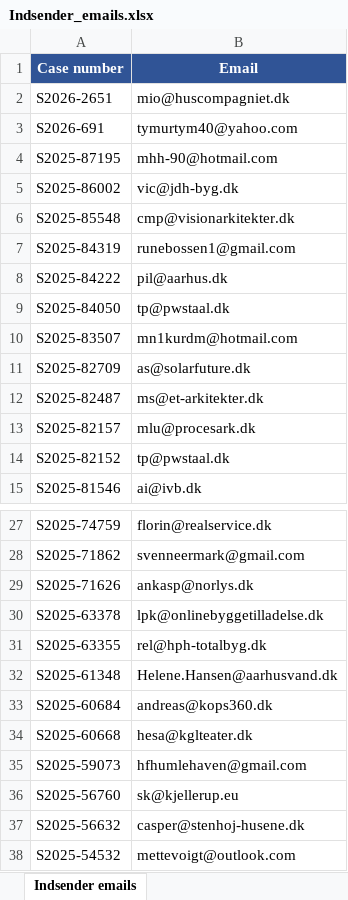
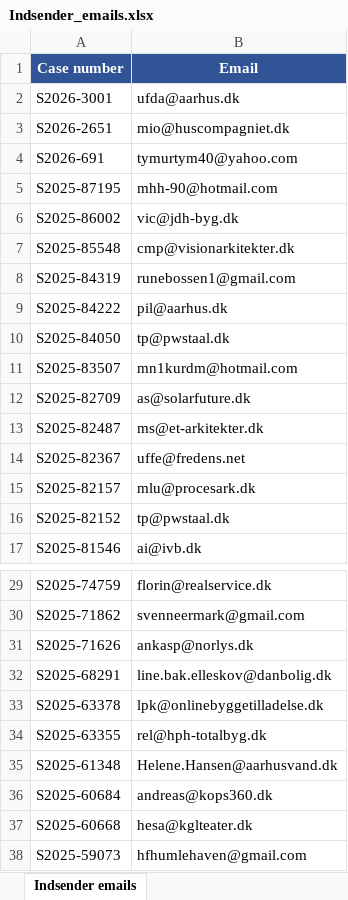
Before and after one commit to mtm-aarhus/NovaEmailExtractor, an Excel workbook: Indsender_emails.xlsx, sheet Indsender emails, drawn as a sheet; only a part is shown, gaps mark what is left out; the shorter side is filled out with more unchanged rows; values as stored, in another font and other column widths than the file's, no borders; the diff names each change by its address in the sheet, - before the commit and + after, or states it on an @@ line.

```diff
--- a/Indsender_emails.xlsx (sheet Indsender emails)
+++ b/Indsender_emails.xlsx (sheet Indsender emails)
+row 2: S2026-3001 | ufda@aarhus.dk
+row 14: S2025-82367 | uffe@fredens.net
+row 32: S2025-68291 | line.bak.elleskov@danbolig.dk
```
Also changed, not shown: 1 other file.
